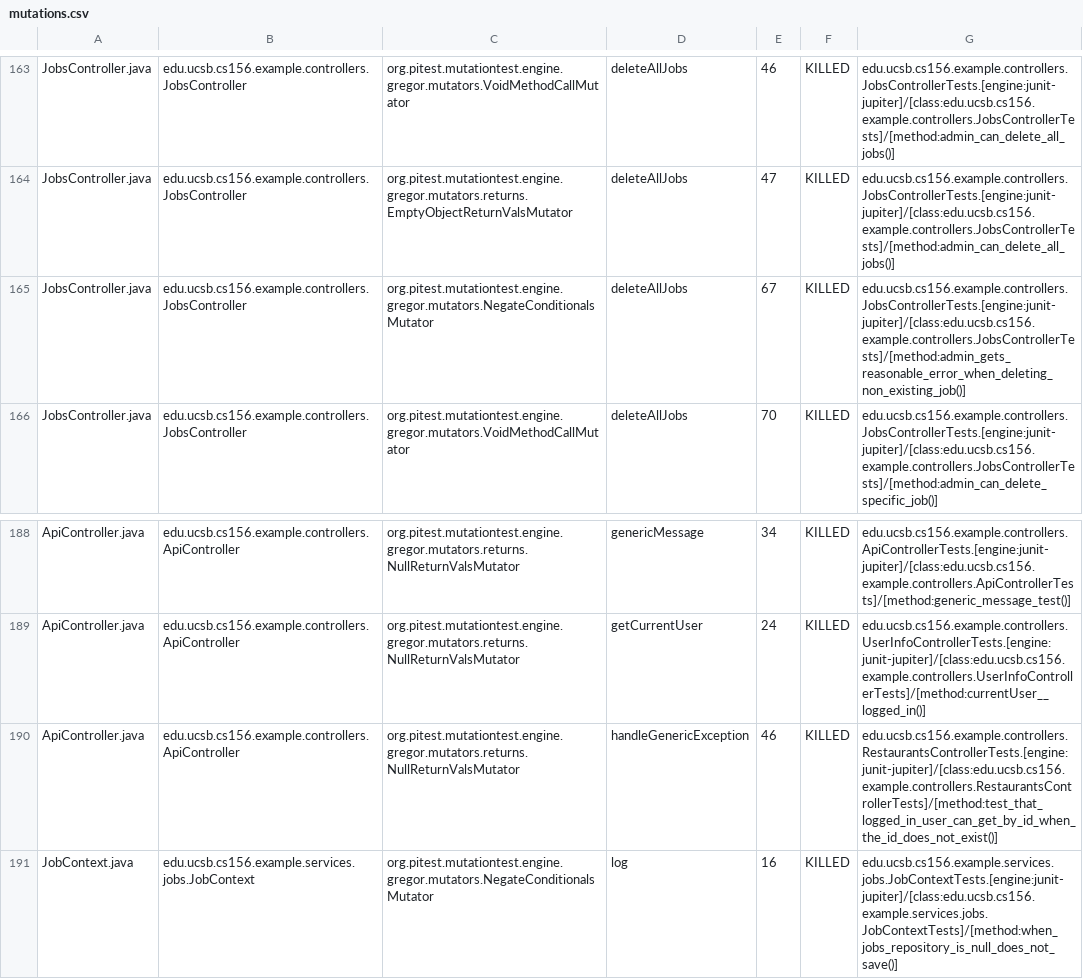
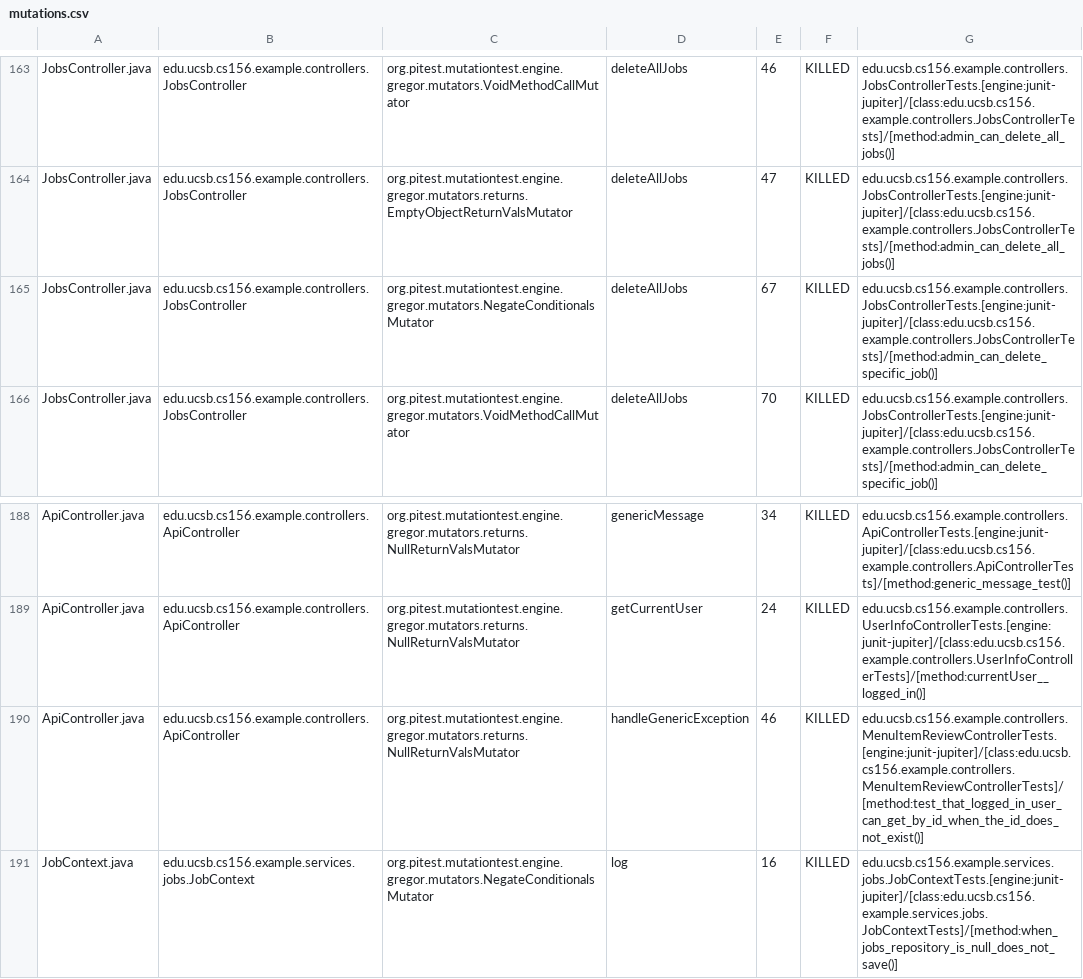
Before and after one commit to ucsb-cs156-s26/team02-s26-05, a CSV file: prs/105/pitest/mutations.csv, drawn as a sheet; only a part is shown, gaps mark what is left out.

Commit message:
Deploying to gh-pages from @ ucsb-cs156-s26/team02-s26-05@2f08469bcd1780275b1cebfc6fadd2c8657d8c1e 🚀

```diff
--- a/prs/105/pitest/mutations.csv
+++ b/prs/105/pitest/mutations.csv
@@ -164,3 +164,3 @@ JobsController.java,edu.ucsb.cs156.example.controllers.JobsController,org.pitest
 JobsController.java,edu.ucsb.cs156.example.controllers.JobsController,org.pitest.mutationtest.engine.gregor.mutators.returns.EmptyObjectReturnValsMutator,deleteAllJobs,47,KILLED,edu.ucsb.cs156.example.controllers.JobsControllerTests.[engine:junit-jupiter]/[class:edu.ucsb.cs156.example.controllers.JobsControllerTests]/[method:admin_can_delete_all_jobs()]
-JobsController.java,edu.ucsb.cs156.example.controllers.JobsController,org.pitest.mutationtest.engine.gregor.mutators.NegateConditionalsMutator,deleteAllJobs,67,KILLED,edu.ucsb.cs156.example.controllers.JobsControllerTests.[engine:junit-jupiter]/[class:edu.ucsb.cs156.example.controllers.JobsControllerTests]/[method:admin_gets_reasonable_error_when_deleting_non_existing_job()]
+JobsController.java,edu.ucsb.cs156.example.controllers.JobsController,org.pitest.mutationtest.engine.gregor.mutators.NegateConditionalsMutator,deleteAllJobs,67,KILLED,edu.ucsb.cs156.example.controllers.JobsControllerTests.[engine:junit-jupiter]/[class:edu.ucsb.cs156.example.controllers.JobsControllerTests]/[method:admin_can_delete_specific_job()]
 JobsController.java,edu.ucsb.cs156.example.controllers.JobsController,org.pitest.mutationtest.engine.gregor.mutators.VoidMethodCallMutator,deleteAllJobs,70,KILLED,edu.ucsb.cs156.example.controllers.JobsControllerTests.[engine:junit-jupiter]/[class:edu.ucsb.cs156.example.controllers.JobsControllerTests]/[method:admin_can_delete_specific_job()]
@@ -189,3 +189,3 @@ ApiController.java,edu.ucsb.cs156.example.controllers.ApiController,org.pitest.m
 ApiController.java,edu.ucsb.cs156.example.controllers.ApiController,org.pitest.mutationtest.engine.gregor.mutators.returns.NullReturnValsMutator,getCurrentUser,24,KILLED,edu.ucsb.cs156.example.controllers.UserInfoControllerTests.[engine:junit-jupiter]/[class:edu.ucsb.cs156.example.controllers.UserInfoControllerTests]/[method:currentUser__logged_in()]
-ApiController.java,edu.ucsb.cs156.example.controllers.ApiController,org.pitest.mutationtest.engine.gregor.mutators.returns.NullReturnValsMutator,handleGenericException,46,KILLED,edu.ucsb.cs156.example.controllers.RestaurantsControllerTests.[engine:junit-jupiter]/[class:edu.ucsb.cs156.example.controllers.RestaurantsControllerTests]/[method:test_that_logged_in_user_can_get_by_id_when_the_id_does_not_exist()]
+ApiController.java,edu.ucsb.cs156.example.controllers.ApiController,org.pitest.mutationtest.engine.gregor.mutators.returns.NullReturnValsMutator,handleGenericException,46,KILLED,edu.ucsb.cs156.example.controllers.MenuItemReviewControllerTests.[engine:junit-jupiter]/[class:edu.ucsb.cs156.example.controllers.MenuItemReviewControllerTests]/[method:test_that_logged_in_user_can_get_by_id_when_the_id_does_not_exist()]
 JobContext.java,edu.ucsb.cs156.example.services.jobs.JobContext,org.pitest.mutationtest.engine.gregor.mutators.NegateConditionalsMutator,log,16,KILLED,edu.ucsb.cs156.example.services.jobs.JobContextTests.[engine:junit-jupiter]/[class:edu.ucsb.cs156.example.services.jobs.JobContextTests]/[method:when_jobs_repository_is_null_does_not_save()]
```
Also changed, not shown: 22 other files.
